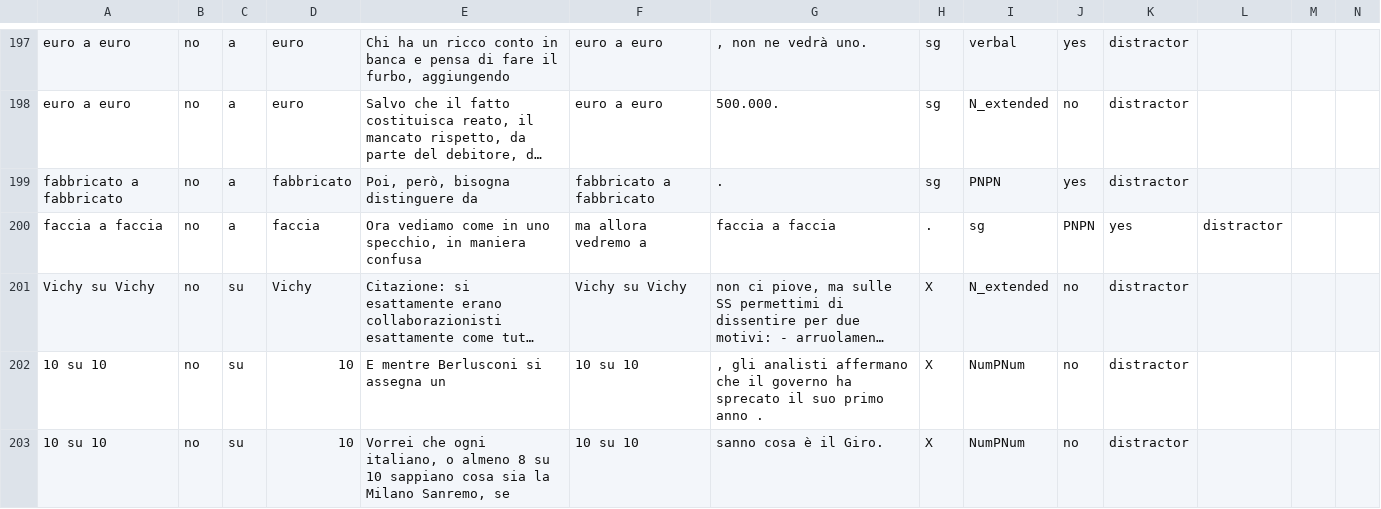
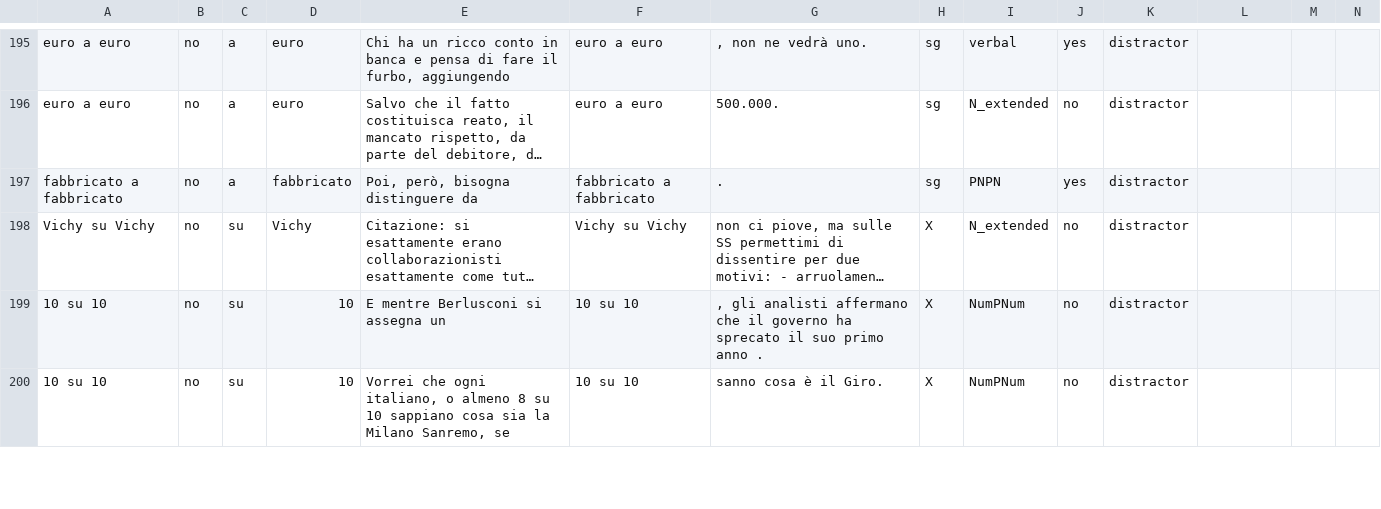
Before and after one commit to LaboratorioSperimentale/Semantica2025, a TSV file: data/distractors.tsv, drawn as a sheet; only a part is shown, gaps mark what is left out; long unchanged cells end in …; the diff covers the shown part only; the diff names each change by its address in the sheet, - before the commit and + after, or states it on an @@ line.

Commit message:
update distractors

```diff
--- a/data/distractors.tsv
+++ b/data/distractors.tsv
-row 200: faccia a faccia | no | a | faccia | Ora vediamo come in uno specchio, in maniera confusa | ma allora vedremo a | faccia a faccia | . | sg | PNPN | yes | distractor
```
Also changed, not shown: 13 removed rows and 20 edited cells elsewhere in this file.
